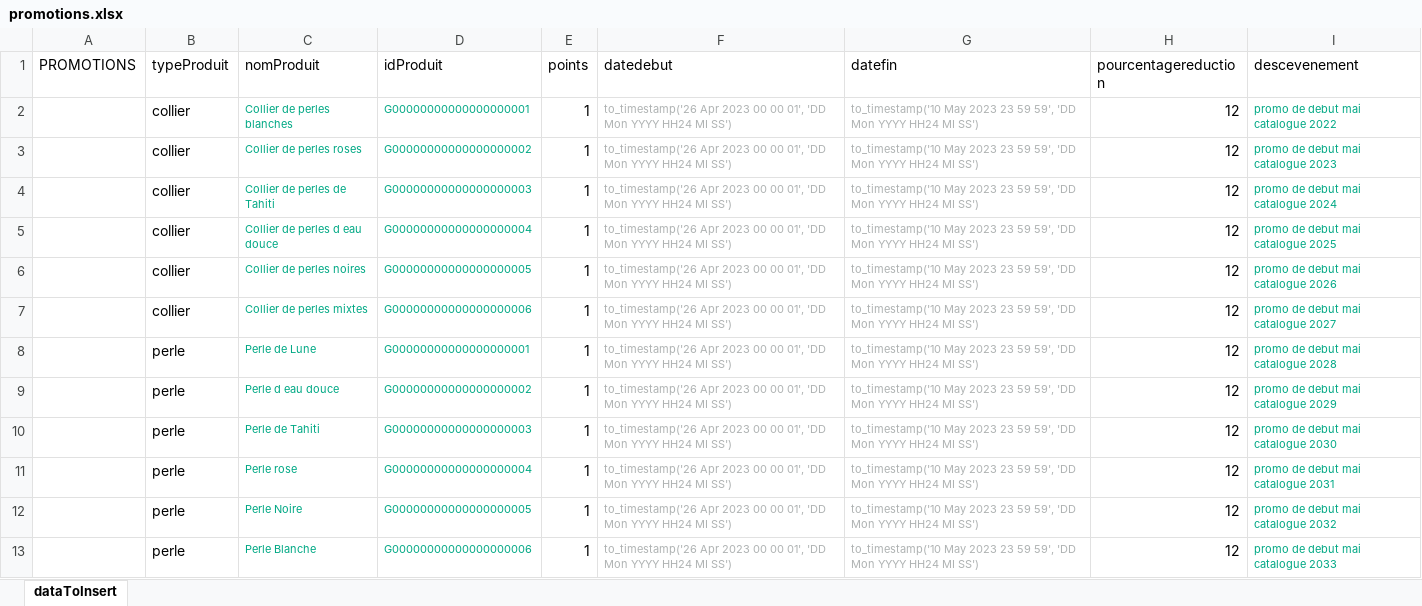
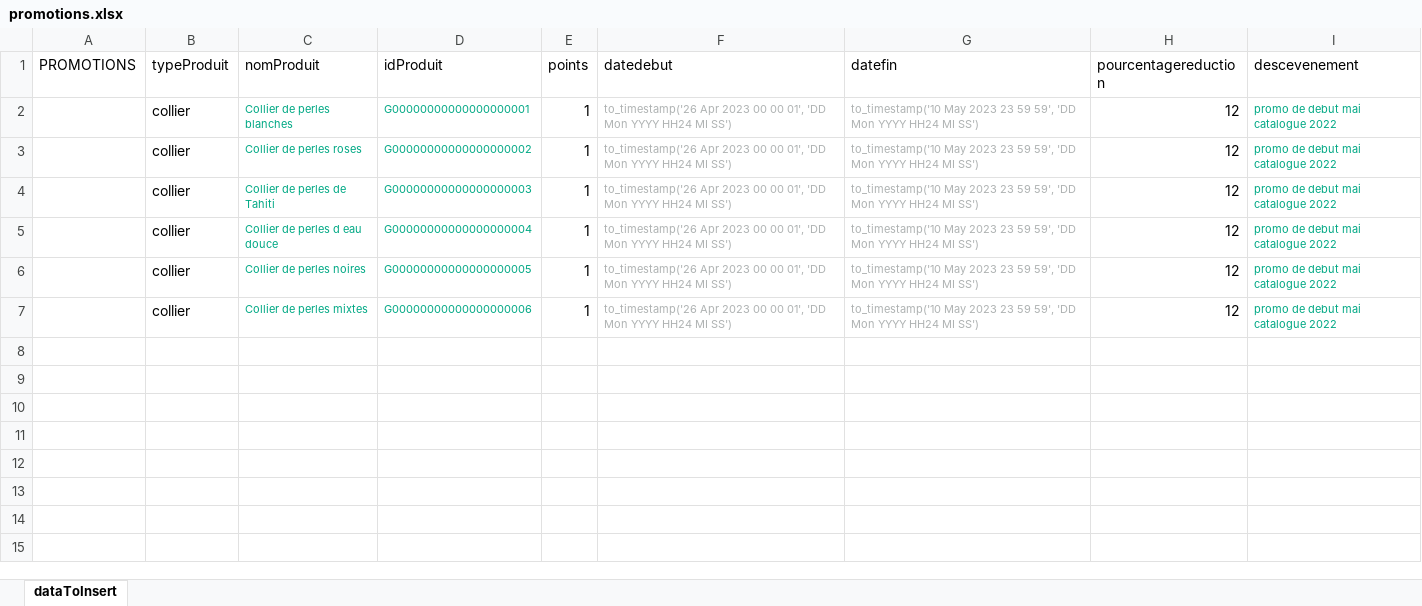
Before and after one commit to FlorianMiceli/jewelryshop, an Excel workbook: insert/dataToInsert/promotions.xlsx, sheet dataToInsert, drawn as a sheet; values as stored, in another font and other column widths than the file's, no borders; the diff names each change by its address in the sheet, - before the commit and + after, or states it on an @@ line.

```diff
--- a/insert/dataToInsert/promotions.xlsx (sheet dataToInsert)
+++ b/insert/dataToInsert/promotions.xlsx (sheet dataToInsert)
-I3 (descevenement): promo de debut mai catalogue 2023
+I3 (descevenement): promo de debut mai catalogue 2022
-I4 (descevenement): promo de debut mai catalogue 2024
+I4 (descevenement): promo de debut mai catalogue 2022
-I5 (descevenement): promo de debut mai catalogue 2025
+I5 (descevenement): promo de debut mai catalogue 2022
-I6 (descevenement): promo de debut mai catalogue 2026
+I6 (descevenement): promo de debut mai catalogue 2022
-I7 (descevenement): promo de debut mai catalogue 2027
+I7 (descevenement): promo de debut mai catalogue 2022
-row 8:  | perle | Perle de Lune | G00000000000000000001 | 1 | to_timestamp('26 Apr 2023 00 00 01', 'DD Mon YYYY HH24 MI SS') | to_timestamp('10 May 2023 23 59 59', 'DD Mon YYYY HH24 MI SS') | 12 | promo de debut mai catalogue 2028
-row 9:  | perle | Perle d eau douce | G00000000000000000002 | 1 | to_timestamp('26 Apr 2023 00 00 01', 'DD Mon YYYY HH24 MI SS') | to_timestamp('10 May 2023 23 59 59', 'DD Mon YYYY HH24 MI SS') | 12 | promo de debut mai catalogue 2029
-row 10:  | perle | Perle de Tahiti | G00000000000000000003 | 1 | to_timestamp('26 Apr 2023 00 00 01', 'DD Mon YYYY HH24 MI SS') | to_timestamp('10 May 2023 23 59 59', 'DD Mon YYYY HH24 MI SS') | 12 | promo de debut mai catalogue 2030
-row 11:  | perle | Perle rose | G00000000000000000004 | 1 | to_timestamp('26 Apr 2023 00 00 01', 'DD Mon YYYY HH24 MI SS') | to_timestamp('10 May 2023 23 59 59', 'DD Mon YYYY HH24 MI SS') | 12 | promo de debut mai catalogue 2031
-row 12:  | perle | Perle Noire | G00000000000000000005 | 1 | to_timestamp('26 Apr 2023 00 00 01', 'DD Mon YYYY HH24 MI SS') | to_timestamp('10 May 2023 23 59 59', 'DD Mon YYYY HH24 MI SS') | 12 | promo de debut mai catalogue 2032
-row 13:  | perle | Perle Blanche | G00000000000000000006 | 1 | to_timestamp('26 Apr 2023 00 00 01', 'DD Mon YYYY HH24 MI SS') | to_timestamp('10 May 2023 23 59 59', 'DD Mon YYYY HH24 MI SS') | 12 | promo de debut mai catalogue 2033
```
Also changed, not shown: 11 other files.
